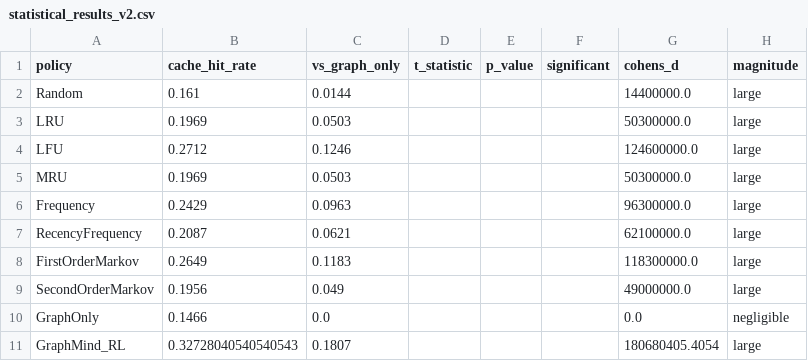
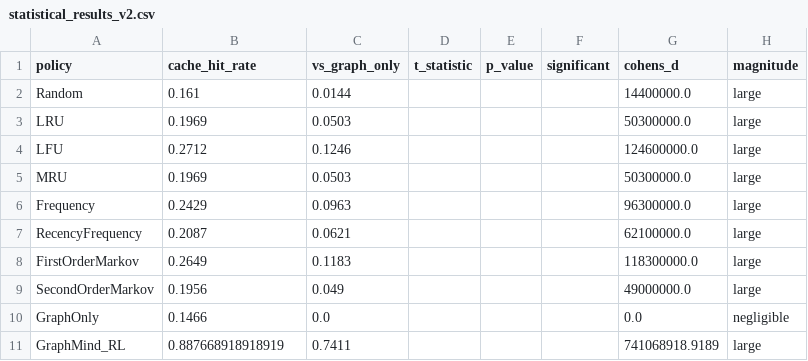
Before and after one commit to Jdepp007004/GraphMind, a CSV file: results/statistical_results_v2.csv, drawn as a sheet.

```diff
--- a/results/statistical_results_v2.csv
+++ b/results/statistical_results_v2.csv
@@ -10,2 +10,2 @@ SecondOrderMarkov,0.1956,0.049,,,,49000000.0,large
 GraphOnly,0.1466,0.0,,,,0.0,negligible
-GraphMind_RL,0.32728040540540543,0.1807,,,,180680405.4054,large
+GraphMind_RL,0.887668918918919,0.7411,,,,741068918.9189,large
```
Also changed, not shown: results/ablation_results_v2.csv, results/benchmark_results_v2.csv, 7 other files.
